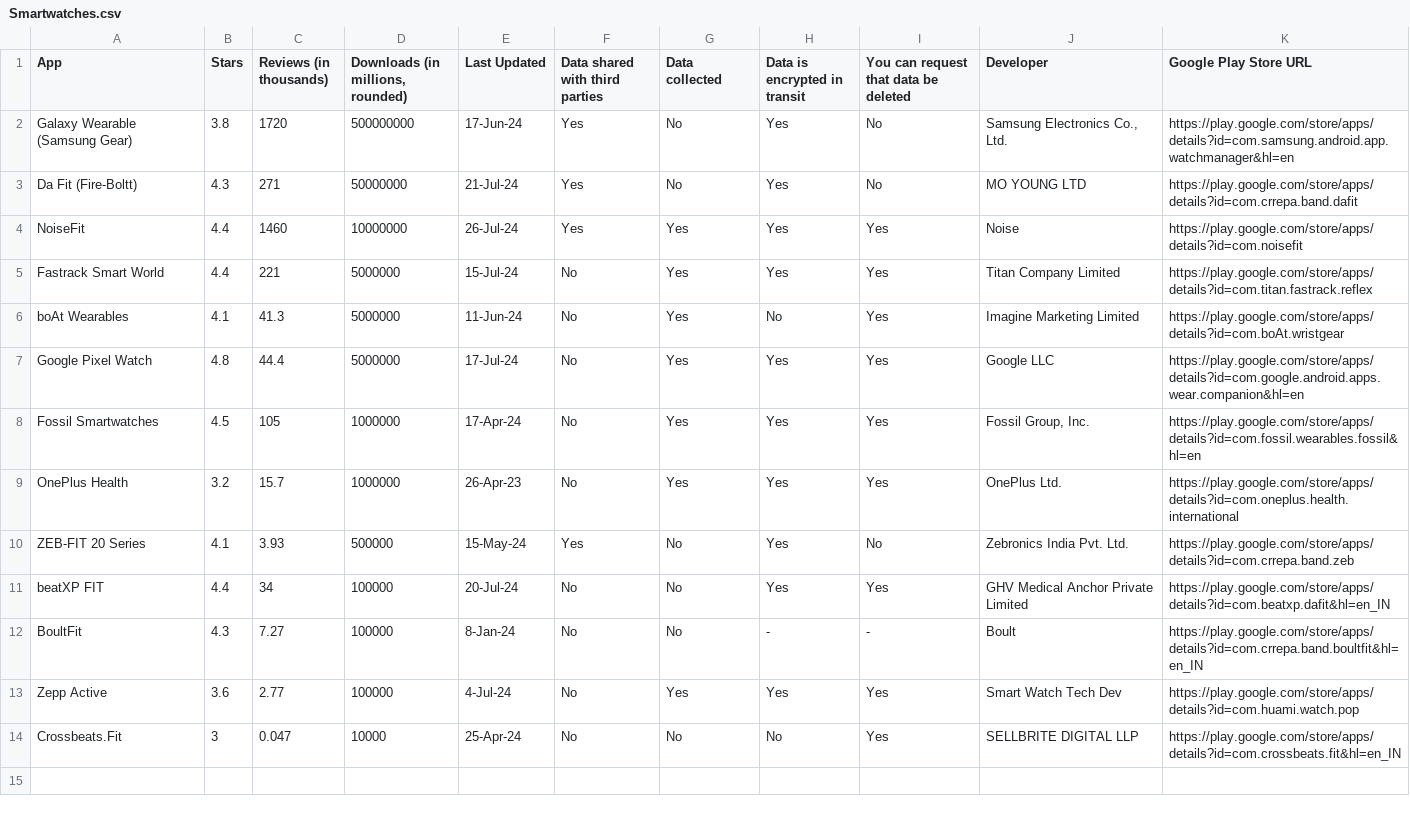
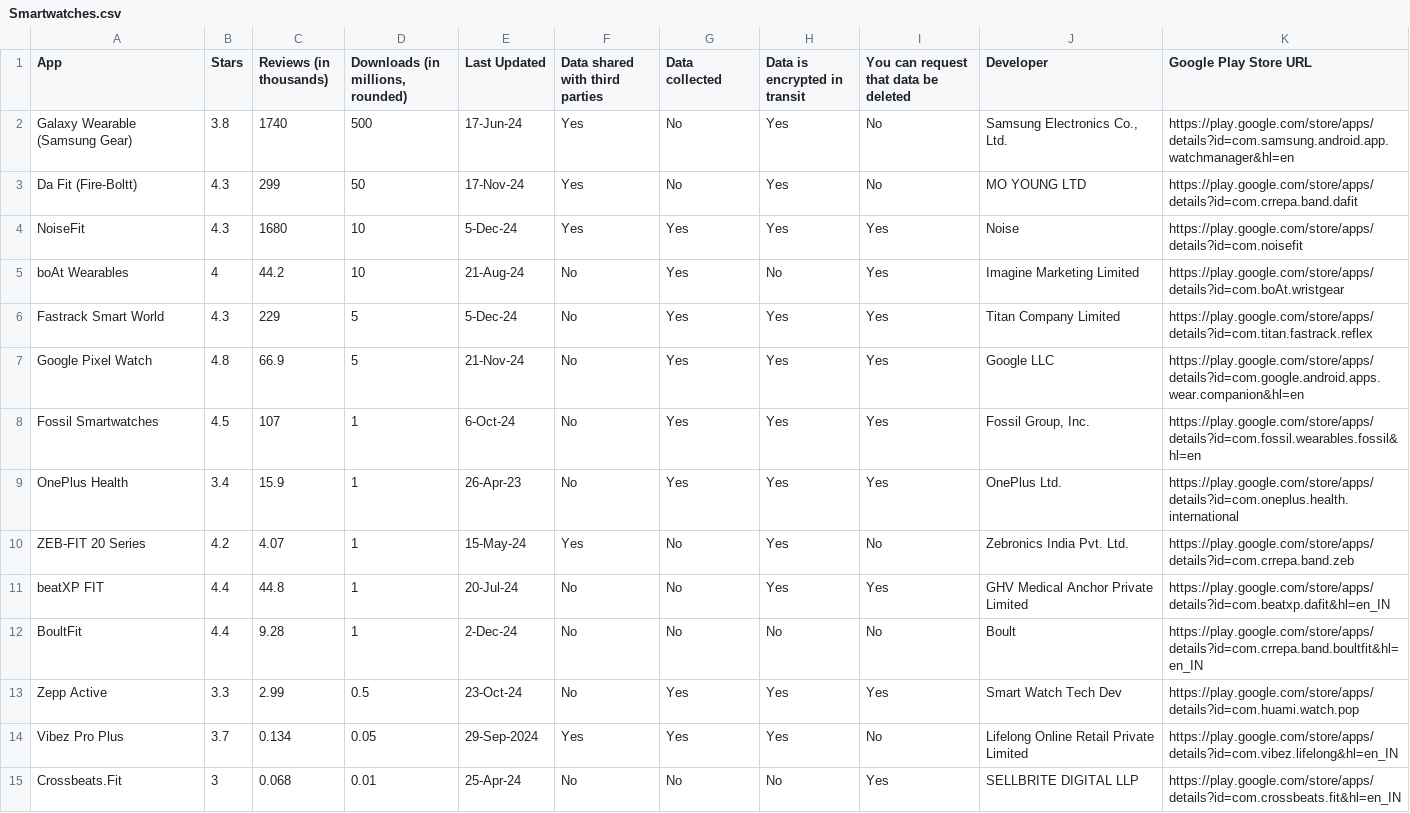
Before and after one commit to mvark/indiafoodstats, a CSV file: Fitness/Gadgets/Smartwatches.csv, drawn as a sheet.

Commit message:
Update Smartwatches.csv
Added details for Vibez & updated latest numbers from App Store Profile

```diff
--- a/Fitness/Gadgets/Smartwatches.csv
+++ b/Fitness/Gadgets/Smartwatches.csv
@@ -1,14 +1,15 @@
 App,Stars,Reviews (in thousands),"Downloads (in millions, rounded)",Last Updated,Data shared with third parties,Data collected,Data is encrypted in transit,You can request that data be deleted,Developer,Google Play Store URL
-Galaxy Wearable (Samsung Gear),3.8,1720,500000000,17-Jun-24,Yes,No,Yes,No,"Samsung Electronics Co., Ltd.",https://play.google.com/store/apps/details?id=com.samsung.android.app.watchmanager&hl=en
-Da Fit (Fire-Boltt),4.3,271,50000000,21-Jul-24,Yes,No,Yes,No,MO YOUNG LTD,https://play.google.com/store/apps/details?id=com.crrepa.band.dafit
-NoiseFit,4.4,1460,10000000,26-Jul-24,Yes,Yes,Yes,Yes,Noise,https://play.google.com/store/apps/details?id=com.noisefit
-Fastrack Smart World,4.4,221,5000000,15-Jul-24,No,Yes,Yes,Yes,Titan Company Limited,https://play.google.com/store/apps/details?id=com.titan.fastrack.reflex
-boAt Wearables,4.1,41.3,5000000,11-Jun-24,No,Yes,No,Yes,Imagine Marketing Limited,https://play.google.com/store/apps/details?id=com.boAt.wristgear
-Google Pixel Watch,4.8,44.4,5000000,17-Jul-24,No,Yes,Yes,Yes,Google LLC,https://play.google.com/store/apps/details?id=com.google.android.apps.wear.companion&hl=en
-Fossil Smartwatches,4.5,105,1000000,17-Apr-24,No,Yes,Yes,Yes,"Fossil Group, Inc.",https://play.google.com/store/apps/details?id=com.fossil.wearables.fossil&hl=en
-OnePlus Health,3.2,15.7,1000000,26-Apr-23,No,Yes,Yes,Yes,OnePlus Ltd.,https://play.google.com/store/apps/details?id=com.oneplus.health.international
-ZEB-FIT 20 Series,4.1,3.93,500000,15-May-24,Yes,No,Yes,No,Zebronics India Pvt. Ltd.,https://play.google.com/store/apps/details?id=com.crrepa.band.zeb
-beatXP FIT,4.4,34,100000,20-Jul-24,No,No,Yes,Yes,GHV Medical Anchor Private Limited,https://play.google.com/store/apps/details?id=com.beatxp.dafit&hl=en_IN
-BoultFit,4.3,7.27,100000,8-Jan-24,No,No,-,-,Boult,https://play.google.com/store/apps/details?id=com.crrepa.band.boultfit&hl=en_IN
-Zepp Active,3.6,2.77,100000,4-Jul-24,No,Yes,Yes,Yes,Smart Watch Tech Dev,https://play.google.com/store/apps/details?id=com.huami.watch.pop
-Crossbeats.Fit,3,0.047,10000,25-Apr-24,No,No,No,Yes,SELLBRITE DIGITAL LLP,https://play.google.com/store/apps/details?id=com.crossbeats.fit&hl=en_IN
+Galaxy Wearable (Samsung Gear),3.8,1740,500,17-Jun-24,Yes,No,Yes,No,"Samsung Electronics Co., Ltd.",https://play.google.com/store/apps/details?id=com.samsung.android.app.watchmanager&hl=en
+Da Fit (Fire-Boltt),4.3,299,50,17-Nov-24,Yes,No,Yes,No,MO YOUNG LTD,https://play.google.com/store/apps/details?id=com.crrepa.band.dafit
+NoiseFit,4.3,1680,10,5-Dec-24,Yes,Yes,Yes,Yes,Noise,https://play.google.com/store/apps/details?id=com.noisefit
+boAt Wearables,4,44.2,10,21-Aug-24,No,Yes,No,Yes,Imagine Marketing Limited,https://play.google.com/store/apps/details?id=com.boAt.wristgear
+Fastrack Smart World,4.3,229,5,5-Dec-24,No,Yes,Yes,Yes,Titan Company Limited,https://play.google.com/store/apps/details?id=com.titan.fastrack.reflex
+Google Pixel Watch,4.8,66.9,5,21-Nov-24,No,Yes,Yes,Yes,Google LLC,https://play.google.com/store/apps/details?id=com.google.android.apps.wear.companion&hl=en
+Fossil Smartwatches,4.5,107,1,6-Oct-24,No,Yes,Yes,Yes,"Fossil Group, Inc.",https://play.google.com/store/apps/details?id=com.fossil.wearables.fossil&hl=en
+OnePlus Health,3.4,15.9,1,26-Apr-23,No,Yes,Yes,Yes,OnePlus Ltd.,https://play.google.com/store/apps/details?id=com.oneplus.health.international
+ZEB-FIT 20 Series,4.2,4.07,1,15-May-24,Yes,No,Yes,No,Zebronics India Pvt. Ltd.,https://play.google.com/store/apps/details?id=com.crrepa.band.zeb
+beatXP FIT,4.4,44.8,1,20-Jul-24,No,No,Yes,Yes,GHV Medical Anchor Private Limited,https://play.google.com/store/apps/details?id=com.beatxp.dafit&hl=en_IN
+BoultFit,4.4,9.28,1,2-Dec-24,No,No,No,No,Boult,https://play.google.com/store/apps/details?id=com.crrepa.band.boultfit&hl=en_IN
+Zepp Active,3.3,2.99,0.5,23-Oct-24,No,Yes,Yes,Yes,Smart Watch Tech Dev,https://play.google.com/store/apps/details?id=com.huami.watch.pop
+Vibez Pro Plus,3.7,0.134,0.05,29-Sep-2024,Yes,Yes,Yes,No,Lifelong Online Retail Private Limited,https://play.google.com/store/apps/details?id=com.vibez.lifelong&hl=en_IN
+Crossbeats.Fit,3,0.068,0.01,25-Apr-24,No,No,No,Yes,SELLBRITE DIGITAL LLP,https://play.google.com/store/apps/details?id=com.crossbeats.fit&hl=en_IN
```
